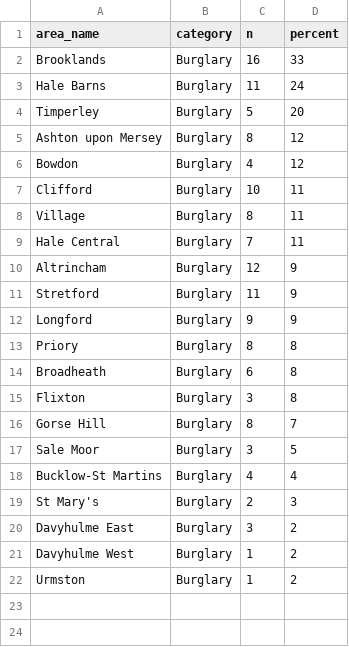
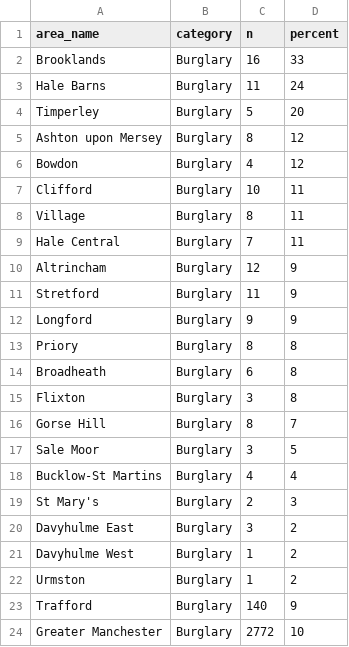
Before and after one commit to traffordDataLab/info, a CSV file: community_safety/burglary/output/data/fig5.csv (was community_safety/burglary/outputs/data/fig5.csv), drawn as a sheet.

```diff
--- a/community_safety/burglary/outputs/data/fig5.csv
+++ b/community_safety/burglary/output/data/fig5.csv
@@ -22 +22,3 @@ Davyhulme West,Burglary,1,2
 Urmston,Burglary,1,2
+Trafford,Burglary,140,9
+Greater Manchester,Burglary,2772,10
```
Also changed, not shown: 30 other files.
